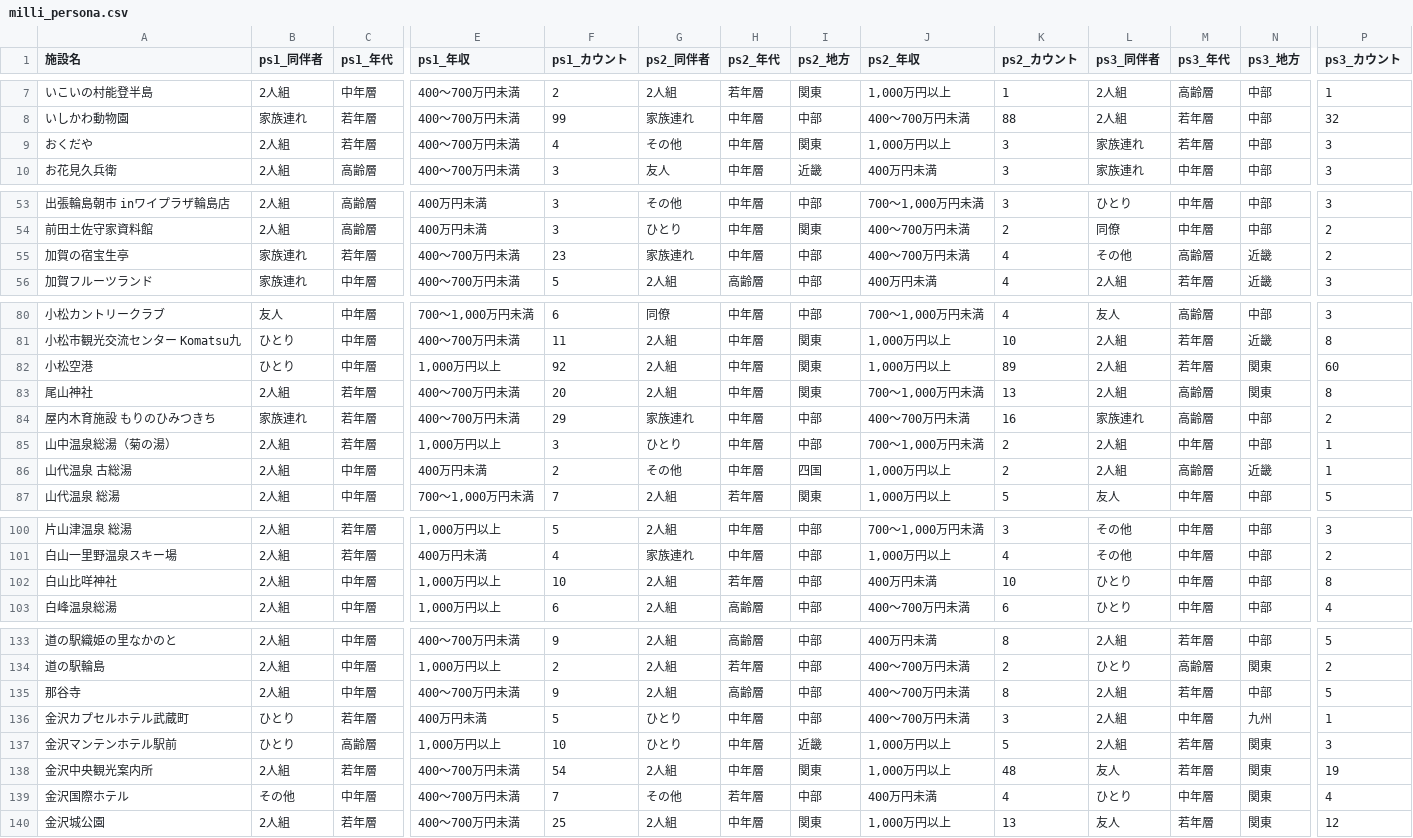
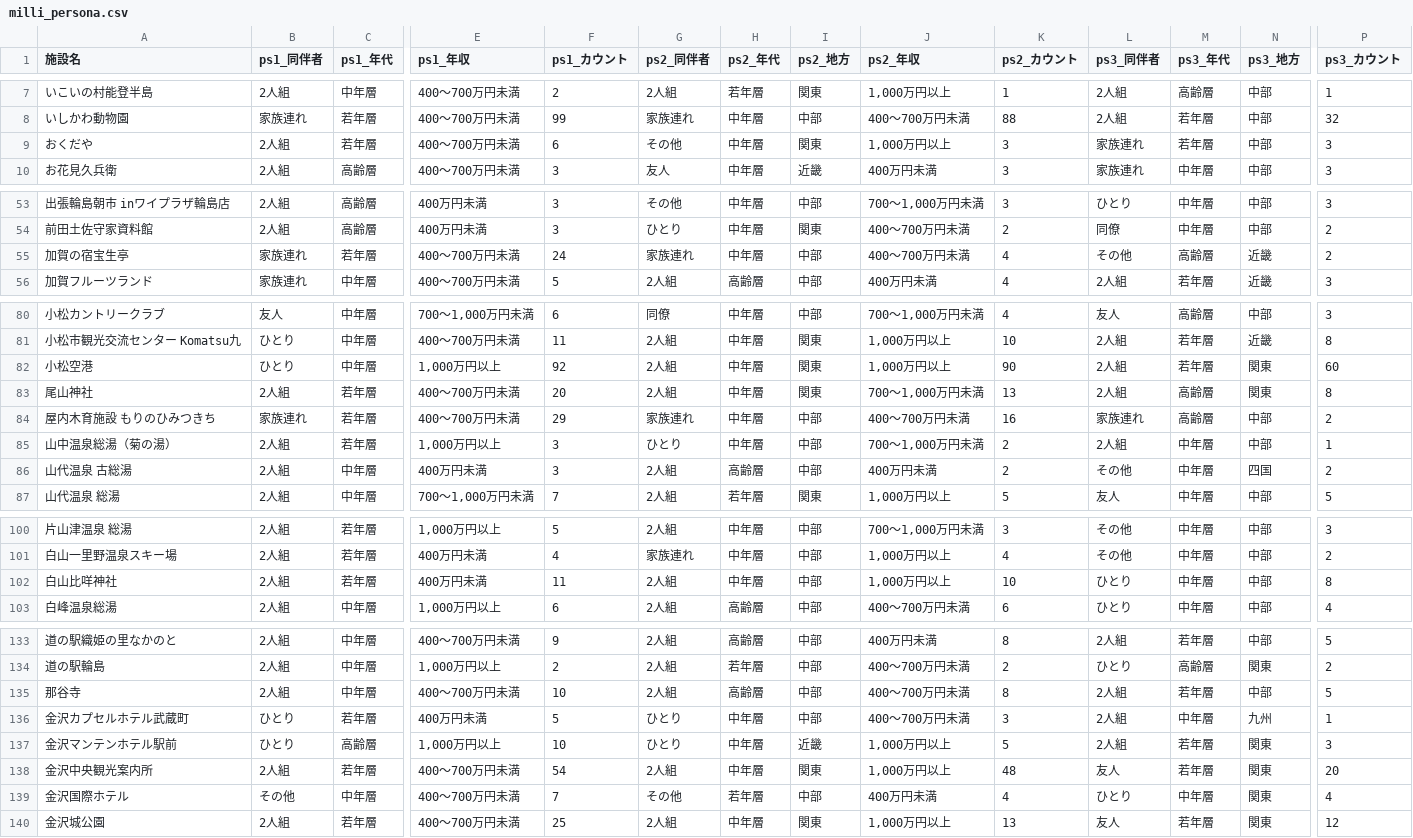
Before and after one commit to BeeB-C4N/tifo, a CSV file: ishikawa/milli_persona.csv, drawn as a sheet; only a part is shown, gaps mark what is left out; the diff names each change by its address in the sheet, - before the commit and + after, or states it on an @@ line.

```diff
--- a/ishikawa/milli_persona.csv
+++ b/ishikawa/milli_persona.csv
-F9 (ps1_カウント): 4
+F9 (ps1_カウント): 6
-F55 (ps1_カウント): 23
+F55 (ps1_カウント): 24
-K82 (ps2_カウント): 89
+K82 (ps2_カウント): 90
-F86 (ps1_カウント): 2
+F86 (ps1_カウント): 3
-G86 (ps2_同伴者): その他
+G86 (ps2_同伴者): 2人組
-H86 (ps2_年代): 中年層
+H86 (ps2_年代): 高齢層
-I86 (ps2_地方): 四国
+I86 (ps2_地方): 中部
-J86 (ps2_年収): 1,000万円以上
+J86 (ps2_年収): 400万円未満
-L86 (ps3_同伴者): 2人組
+L86 (ps3_同伴者): その他
-M86 (ps3_年代): 高齢層
+M86 (ps3_年代): 中年層
-N86 (ps3_地方): 近畿
+N86 (ps3_地方): 四国
-P86 (ps3_カウント): 1
+P86 (ps3_カウント): 2
-C102 (ps1_年代): 中年層
+C102 (ps1_年代): 若年層
-E102 (ps1_年収): 1,000万円以上
+E102 (ps1_年収): 400万円未満
-F102 (ps1_カウント): 10
+F102 (ps1_カウント): 11
-H102 (ps2_年代): 若年層
+H102 (ps2_年代): 中年層
-J102 (ps2_年収): 400万円未満
+J102 (ps2_年収): 1,000万円以上
-F135 (ps1_カウント): 9
+F135 (ps1_カウント): 10
-P138 (ps3_カウント): 19
+P138 (ps3_カウント): 20
```
Also changed, not shown: ishikawa/milli_score.csv, 1 other file.
